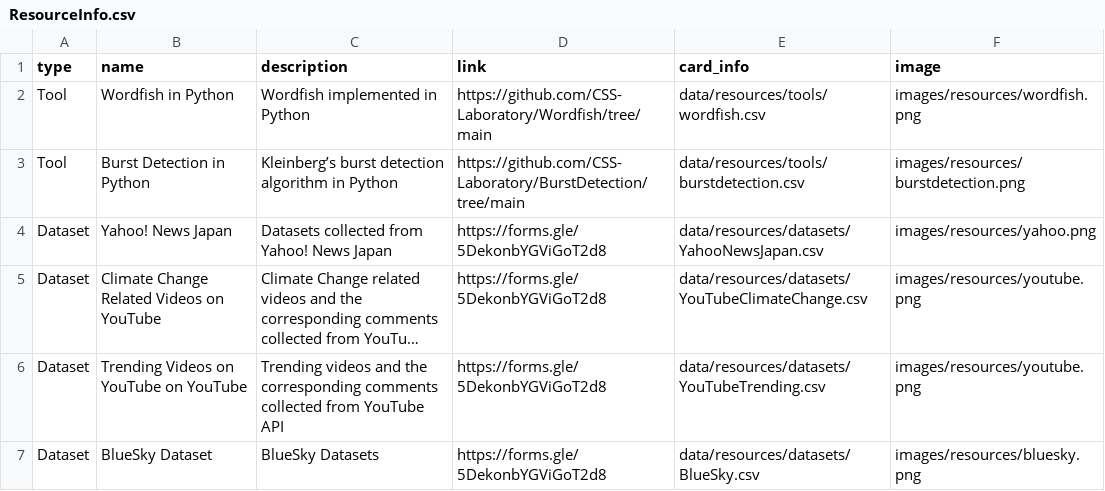
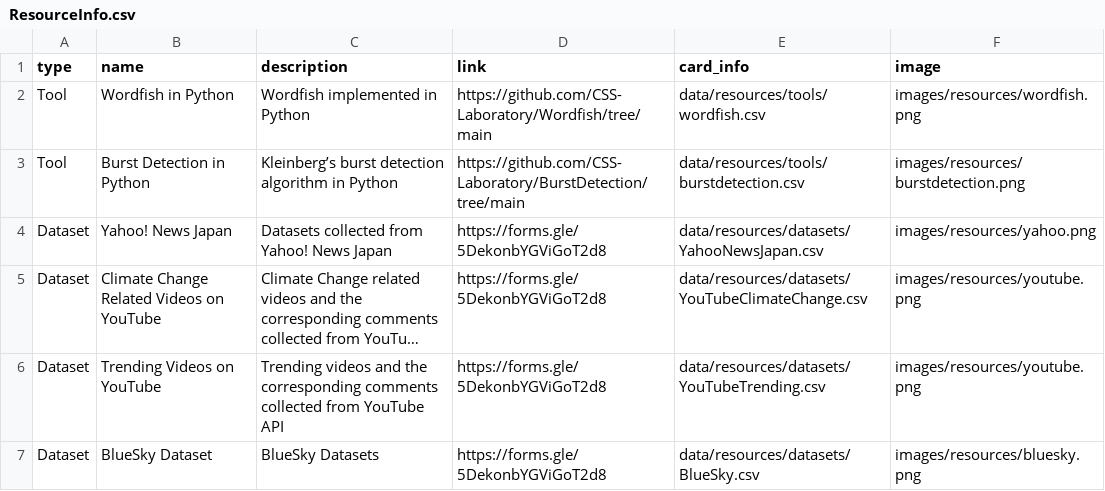
Before and after one commit to CSS-Laboratory/CSS-Laboratory.github.io, a CSV file: data/resources/ResourceInfo.csv, drawn as a sheet; long unchanged cells end in …; the diff names each change by its address in the sheet, - before the commit and + after, or states it on an @@ line.

```diff
--- a/data/resources/ResourceInfo.csv
+++ b/data/resources/ResourceInfo.csv
-B6 (name): Trending Videos on YouTube on YouTube
+B6 (name): Trending Videos on YouTube
```
Also changed, not shown: 2 other files.
